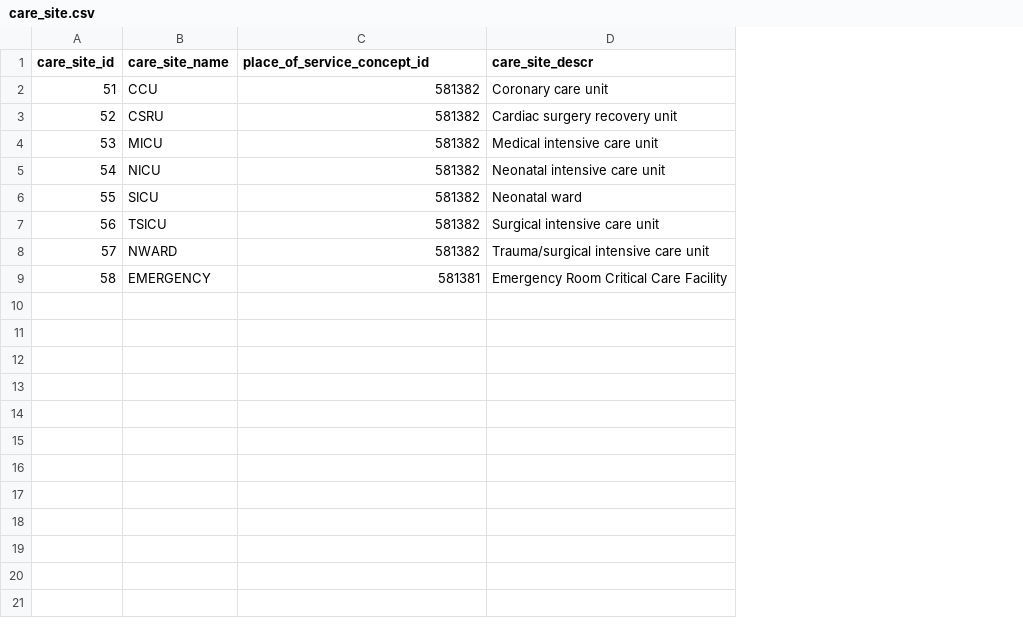
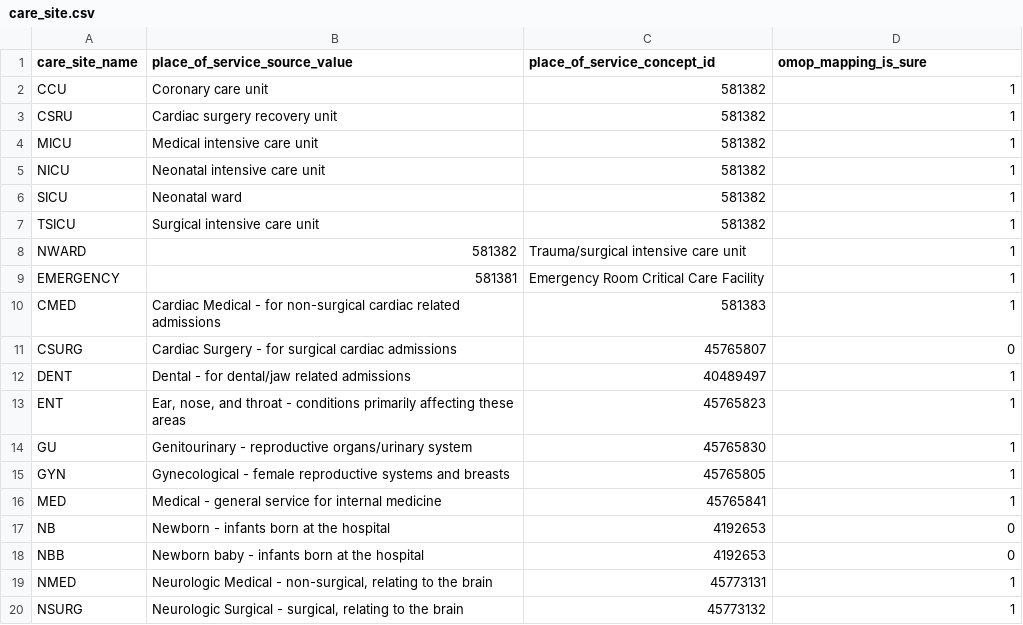
Before and after one commit to MIT-LCP/mimic-omop, a CSV file: extras/google/concept/care_site.csv, drawn as a sheet; only a part is shown; removed rows and columns are numbered as before the commit, all else as after; the diff covers the shown part only; the diff names each change by its address in the sheet, - before the commit and + after, or states it on an @@ line.

Commit message:
change the visit_detail paradigm
then visit detail contains 2 kind of informations:
- transfers
- services

both point to care_site that contain both care unit concepts and
services concepts.

It is then possible to ask omop for MICU and MED by using span of time
within the visit detail table.

An alternative is to move the service information under transfers thanks
to the parent_id link, but it complicates the etl and has limited
advantages

```diff
--- a/extras/google/concept/care_site.csv
+++ b/extras/google/concept/care_site.csv
-column A (care_site_id), rows 2-9: 51 | 52 | 53 | 54 | 55 | 56 | 57 | 58
+column B (place_of_service_source_value), rows 2-9: Coronary care unit | Cardiac surgery recovery unit | Medical intensive care unit | Neonatal intensive care unit | Neonatal ward | Surgical intensive care unit | 581382 | 581381
-D1: care_site_descr
+D1: omop_mapping_is_sure
-D2 (omop_mapping_is_sure): Coronary care unit
+D2 (omop_mapping_is_sure): 1
-D3 (omop_mapping_is_sure): Cardiac surgery recovery unit
+D3 (omop_mapping_is_sure): 1
-D4 (omop_mapping_is_sure): Medical intensive care unit
+D4 (omop_mapping_is_sure): 1
-D5 (omop_mapping_is_sure): Neonatal intensive care unit
+D5 (omop_mapping_is_sure): 1
-D6 (omop_mapping_is_sure): Neonatal ward
+D6 (omop_mapping_is_sure): 1
-D7 (omop_mapping_is_sure): Surgical intensive care unit
+D7 (omop_mapping_is_sure): 1
-C8 (place_of_service_concept_id): 581382
+C8 (place_of_service_concept_id): Trauma/surgical intensive care unit
-D8 (omop_mapping_is_sure): Trauma/surgical intensive care unit
+D8 (omop_mapping_is_sure): 1
-C9 (place_of_service_concept_id): 581381
+C9 (place_of_service_concept_id): Emergency Room Critical Care Facility
-D9 (omop_mapping_is_sure): Emergency Room Critical Care Facility
+D9 (omop_mapping_is_sure): 1
+row 10: CMED | Cardiac Medical - for non-surgical cardiac related admissions | 581383 | 1
+row 11: CSURG | Cardiac Surgery - for surgical cardiac admissions | 45765807 | 0
+row 12: DENT | Dental - for dental/jaw related admissions | 40489497 | 1
+row 13: ENT | Ear, nose, and throat - conditions primarily affecting these areas | 45765823 | 1
+row 14: GU | Genitourinary - reproductive organs/urinary system | 45765830 | 1
+row 15: GYN | Gynecological - female reproductive systems and breasts | 45765805 | 1
+row 16: MED | Medical - general service for internal medicine | 45765841 | 1
+row 17: NB | Newborn - infants born at the hospital | 4192653 | 0
+row 18: NBB | Newborn baby - infants born at the hospital | 4192653 | 0
+row 19: NMED | Neurologic Medical - non-surgical, relating to the brain | 45773131 | 1
+row 20: NSURG | Neurologic Surgical - surgical, relating to the brain | 45773132 | 1
```
Also changed, not shown: 10 added rows elsewhere in this file, 2 other files.
